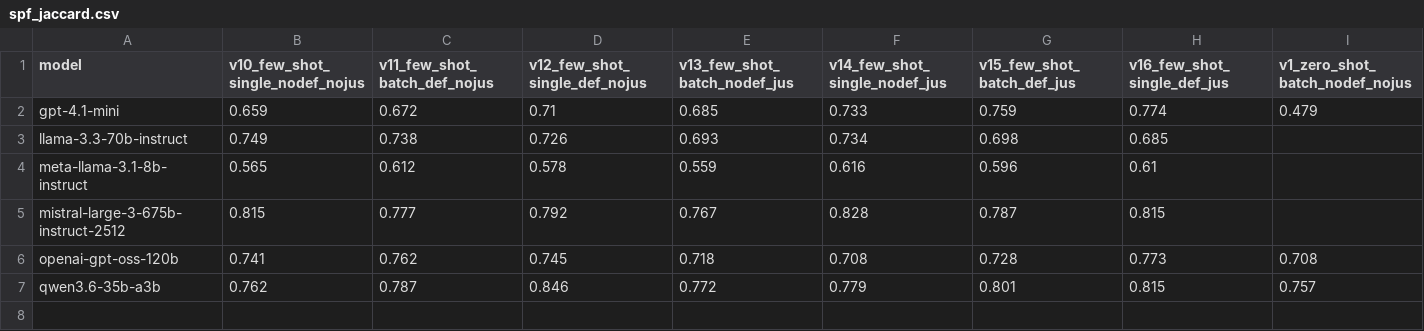
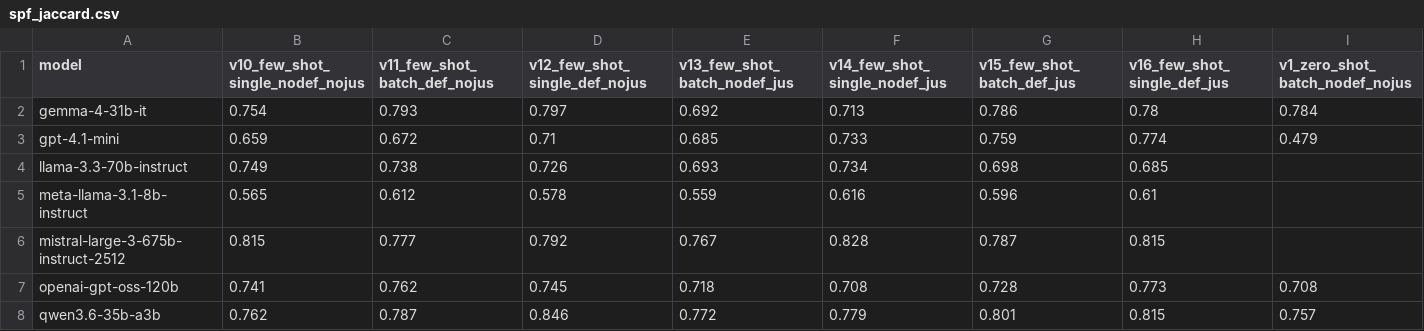
Before and after one commit to StephiBuchholz/crises_and_welfare_states, a CSV file: policy-tracker/data/analysis_results/spf_jaccard.csv (was policy-tracker/4_analysis/results/spf_jaccard.csv), drawn as a sheet; only a part is shown; rows hold the shown columns only; the diff names each change by its address in the sheet, - before the commit and + after, or states it on an @@ line.

```diff
--- a/policy-tracker/4_analysis/results/spf_jaccard.csv
+++ b/policy-tracker/data/analysis_results/spf_jaccard.csv
+row 2: gemma-4-31b-it | 0.754 | 0.793 | 0.797 | 0.692 | 0.713 | 0.786 | 0.78 | 0.784
```
Also changed, not shown: policy-tracker/data/analysis_results/compliance_heatmap.csv, policy-tracker/data/analysis_results/crisis_ref_f1.csv, 48 other files.
